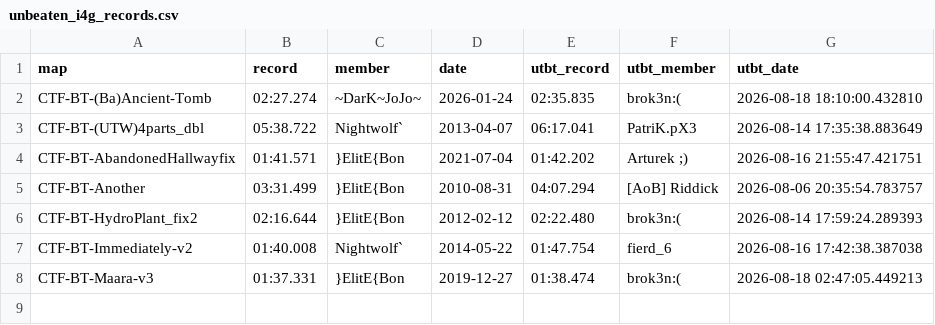
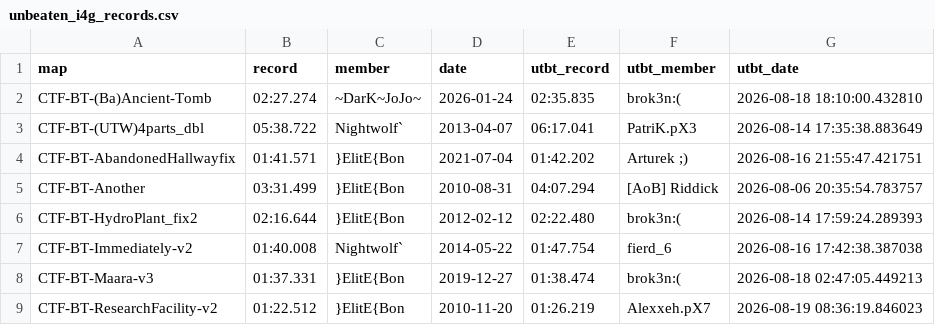
Before and after one commit to UT-BT/utbt_i4g_tracker_frontend, a CSV file: resources/data/unbeaten_i4g_records.csv, drawn as a sheet; the diff names each change by its address in the sheet, - before the commit and + after, or states it on an @@ line.

```diff
--- a/resources/data/unbeaten_i4g_records.csv
+++ b/resources/data/unbeaten_i4g_records.csv
+row 9: CTF-BT-ResearchFacility-v2 | 01:22.512 | }ElitE{Bon | 2010-11-20 | 01:26.219 | Alexxeh.pX7 | 2026-08-19 08:36:19.846023
```
Also changed, not shown: resources/data/no_utbt_i4g_records.csv, resources/data/run_metadata.csv.
